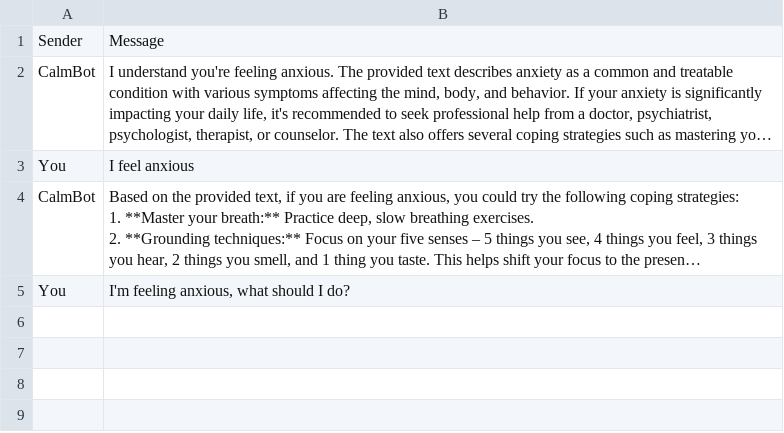
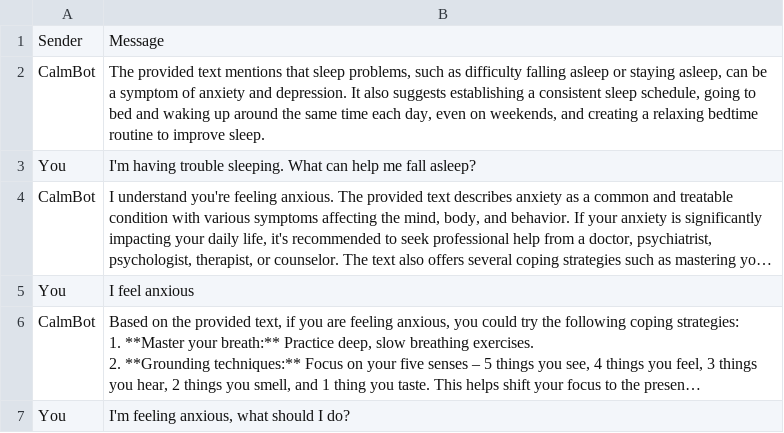
Before and after one commit to akshargrover/Calmbot, a CSV file: chat_log.csv, drawn as a sheet; long unchanged cells end in …; the diff names each change by its address in the sheet, - before the commit and + after, or states it on an @@ line.

```diff
--- a/chat_log.csv
+++ b/chat_log.csv
+row 2: CalmBot | The provided text mentions that sleep problems, such as difficulty falling asleep or staying asleep, can be a symptom of anxiety and depression. It also suggests establishing a consistent sleep schedule, going to bed and waking up around the same time each day, even on weekends, and creating a relaxing bedtime routine to improve sleep.
+row 3: You | I'm having trouble sleeping. What can help me fall asleep?
```
Also changed, not shown: 1 other file.
